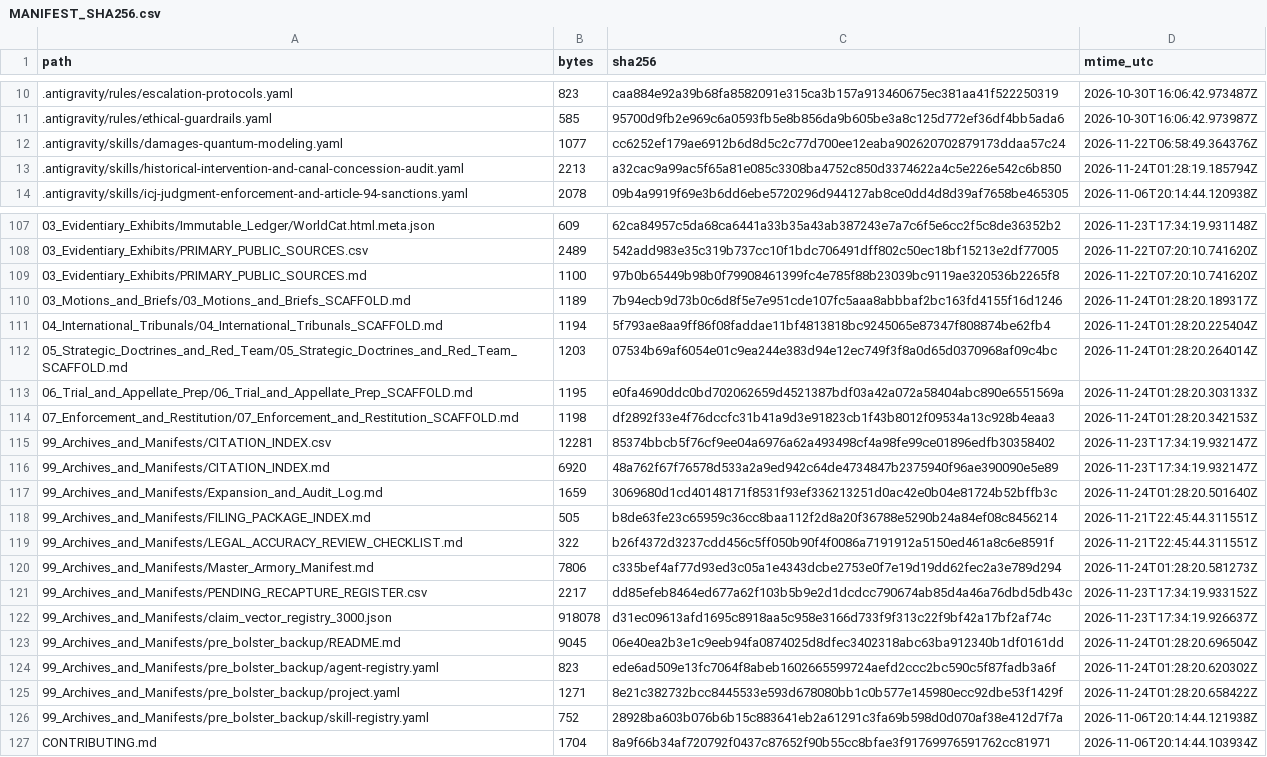
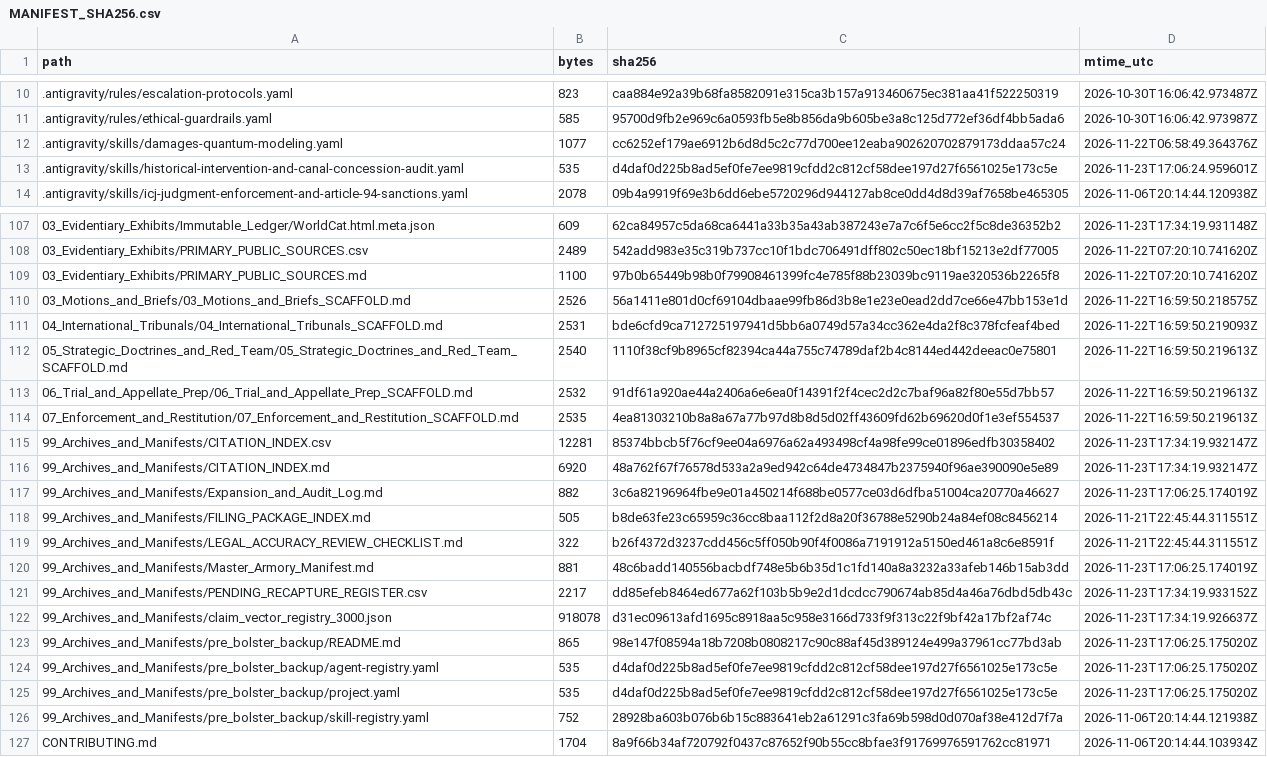
Before and after one commit to GlobalRestitutionAlliance/turtle-island-us-me-passamaquoddy-tribe-master-litigation, a CSV file: 99_Archives_and_Manifests/MANIFEST_SHA256.csv, drawn as a sheet; only a part is shown, gaps mark what is left out; the diff covers the shown part only.

```diff
--- a/99_Archives_and_Manifests/MANIFEST_SHA256.csv
+++ b/99_Archives_and_Manifests/MANIFEST_SHA256.csv
@@ -12,3 +12,3 @@ path,bytes,sha256,mtime_utc
 .antigravity/skills/damages-quantum-modeling.yaml,1077,cc6252ef179ae6912b6d8d5c2c77d700ee12eaba902620702879173ddaa57c24,2026-11-22T06:58:49.364376Z
-.antigravity/skills/historical-intervention-and-canal-concession-audit.yaml,2213,a32cac9a99ac5f65a81e085c3308ba4752c850d3374622a4c5e226e542c6b850,2026-11-24T01:28:19.185794Z
+.antigravity/skills/historical-intervention-and-canal-concession-audit.yaml,535,d4daf0d225b8ad5ef0fe7ee9819cfdd2c812cf58dee197d27f6561025e173c5e,2026-11-23T17:06:24.959601Z
 .antigravity/skills/icj-judgment-enforcement-and-article-94-sanctions.yaml,2078,09b4a9919f69e3b6dd6ebe5720296d944127ab8ce0dd4d8d39af7658be465305,2026-11-06T20:14:44.120938Z
@@ -109,18 +109,18 @@ path,bytes,sha256,mtime_utc
 03_Evidentiary_Exhibits/PRIMARY_PUBLIC_SOURCES.md,1100,97b0b65449b98b0f79908461399fc4e785f88b23039bc9119ae320536b2265f8,2026-11-22T07:20:10.741620Z
-03_Motions_and_Briefs/03_Motions_and_Briefs_SCAFFOLD.md,1189,7b94ecb9d73b0c6d8f5e7e951cde107fc5aaa8abbbaf2bc163fd4155f16d1246,2026-11-24T01:28:20.189317Z
-04_International_Tribunals/04_International_Tribunals_SCAFFOLD.md,1194,5f793ae8aa9ff86f08faddae11bf4813818bc9245065e87347f808874be62fb4,2026-11-24T01:28:20.225404Z
-05_Strategic_Doctrines_and_Red_Team/05_Strategic_Doctrines_and_Red_Team_SCAFFOLD.md,1203,07534b69af6054e01c9ea244e383d94e12ec749f3f8a0d65d0370968af09c4bc,2026-11-24T01:28:20.264014Z
-06_Trial_and_Appellate_Prep/06_Trial_and_Appellate_Prep_SCAFFOLD.md,1195,e0fa4690ddc0bd702062659d4521387bdf03a42a072a58404abc890e6551569a,2026-11-24T01:28:20.303133Z
-07_Enforcement_and_Restitution/07_Enforcement_and_Restitution_SCAFFOLD.md,1198,df2892f33e4f76dccfc31b41a9d3e91823cb1f43b8012f09534a13c928b4eaa3,2026-11-24T01:28:20.342153Z
+03_Motions_and_Briefs/03_Motions_and_Briefs_SCAFFOLD.md,2526,56a1411e801d0cf69104dbaae99fb86d3b8e1e23e0ead2dd7ce66e47bb153e1d,2026-11-22T16:59:50.218575Z
+04_International_Tribunals/04_International_Tribunals_SCAFFOLD.md,2531,bde6cfd9ca712725197941d5bb6a0749d57a34cc362e4da2f8c378fcfeaf4bed,2026-11-22T16:59:50.219093Z
+05_Strategic_Doctrines_and_Red_Team/05_Strategic_Doctrines_and_Red_Team_SCAFFOLD.md,2540,1110f38cf9b8965cf82394ca44a755c74789daf2b4c8144ed442deeac0e75801,2026-11-22T16:59:50.219613Z
+06_Trial_and_Appellate_Prep/06_Trial_and_Appellate_Prep_SCAFFOLD.md,2532,91df61a920ae44a2406a6e6ea0f14391f2f4cec2d2c7baf96a82f80e55d7bb57,2026-11-22T16:59:50.219613Z
+07_Enforcement_and_Restitution/07_Enforcement_and_Restitution_SCAFFOLD.md,2535,4ea81303210b8a8a67a77b97d8b8d5d02ff43609fd62b69620d0f1e3ef554537,2026-11-22T16:59:50.219613Z
 99_Archives_and_Manifests/CITATION_INDEX.csv,12281,85374bbcb5f76cf9ee04a6976a62a493498cf4a98fe99ce01896edfb30358402,2026-11-23T17:34:19.932147Z
 99_Archives_and_Manifests/CITATION_INDEX.md,6920,48a762f67f76578d533a2a9ed942c64de4734847b2375940f96ae390090e5e89,2026-11-23T17:34:19.932147Z
-99_Archives_and_Manifests/Expansion_and_Audit_Log.md,1659,3069680d1cd40148171f8531f93ef336213251d0ac42e0b04e81724b52bffb3c,2026-11-24T01:28:20.501640Z
+99_Archives_and_Manifests/Expansion_and_Audit_Log.md,882,3c6a82196964fbe9e01a450214f688be0577ce03d6dfba51004ca20770a46627,2026-11-23T17:06:25.174019Z
 99_Archives_and_Manifests/FILING_PACKAGE_INDEX.md,505,b8de63fe23c65959c36cc8baa112f2d8a20f36788e5290b24a84ef08c8456214,2026-11-21T22:45:44.311551Z
 99_Archives_and_Manifests/LEGAL_ACCURACY_REVIEW_CHECKLIST.md,322,b26f4372d3237cdd456c5ff050b90f4f0086a7191912a5150ed461a8c6e8591f,2026-11-21T22:45:44.311551Z
-99_Archives_and_Manifests/Master_Armory_Manifest.md,7806,c335bef4af77d93ed3c05a1e4343dcbe2753e0f7e19d19dd62fec2a3e789d294,2026-11-24T01:28:20.581273Z
+99_Archives_and_Manifests/Master_Armory_Manifest.md,881,48c6badd140556bacbdf748e5b6b35d1c1fd140a8a3232a33afeb146b15ab3dd,2026-11-23T17:06:25.174019Z
 99_Archives_and_Manifests/PENDING_RECAPTURE_REGISTER.csv,2217,dd85efeb8464ed677a62f103b5b9e2d1dcdcc790674ab85d4a46a76dbd5db43c,2026-11-23T17:34:19.933152Z
 99_Archives_and_Manifests/claim_vector_registry_3000.json,918078,d31ec09613afd1695c8918aa5c958e3166d733f9f313c22f9bf42a17bf2af74c,2026-11-23T17:34:19.926637Z
-99_Archives_and_Manifests/pre_bolster_backup/README.md,9045,06e40ea2b3e1c9eeb94fa0874025d8dfec3402318abc63ba912340b1df0161dd,2026-11-24T01:28:20.696504Z
-99_Archives_and_Manifests/pre_bolster_backup/agent-registry.yaml,823,ede6ad509e13fc7064f8abeb1602665599724aefd2ccc2bc590c5f87fadb3a6f,2026-11-24T01:28:20.620302Z
-99_Archives_and_Manifests/pre_bolster_backup/project.yaml,1271,8e21c382732bcc8445533e593d678080bb1c0b577e145980ecc92dbe53f1429f,2026-11-24T01:28:20.658422Z
+99_Archives_and_Manifests/pre_bolster_backup/README.md,865,98e147f08594a18b7208b0808217c90c88af45d389124e499a37961cc77bd3ab,2026-11-23T17:06:25.175020Z
+99_Archives_and_Manifests/pre_bolster_backup/agent-registry.yaml,535,d4daf0d225b8ad5ef0fe7ee9819cfdd2c812cf58dee197d27f6561025e173c5e,2026-11-23T17:06:25.175020Z
+99_Archives_and_Manifests/pre_bolster_backup/project.yaml,535,d4daf0d225b8ad5ef0fe7ee9819cfdd2c812cf58dee197d27f6561025e173c5e,2026-11-23T17:06:25.175020Z
 99_Archives_and_Manifests/pre_bolster_backup/skill-registry.yaml,752,28928ba603b076b6b15c883641eb2a61291c3fa69b598d0d070af38e412d7f7a,2026-11-06T20:14:44.121938Z
```
Also changed, not shown: 77 edited cells elsewhere in this file, 37 other files.
